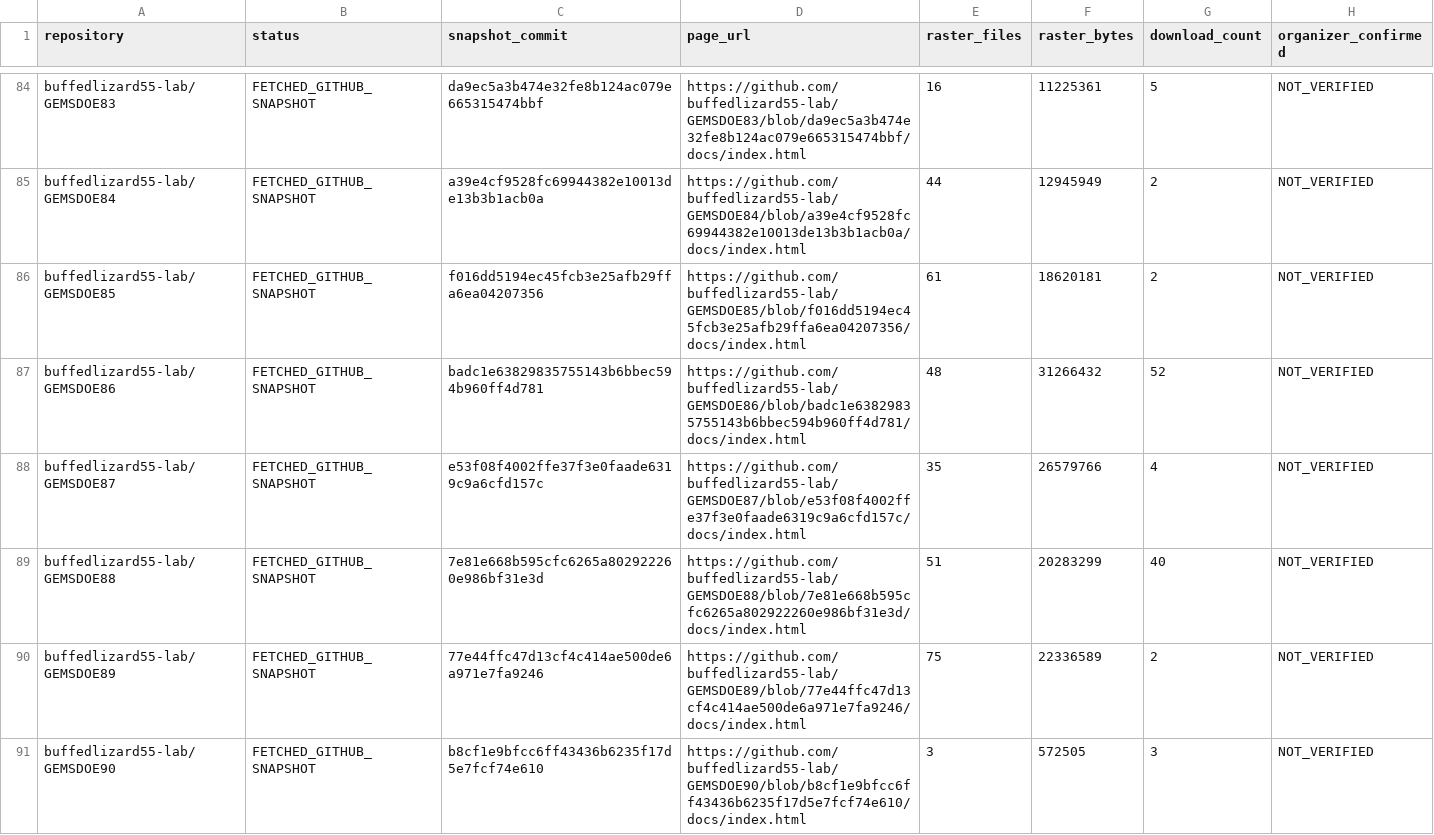
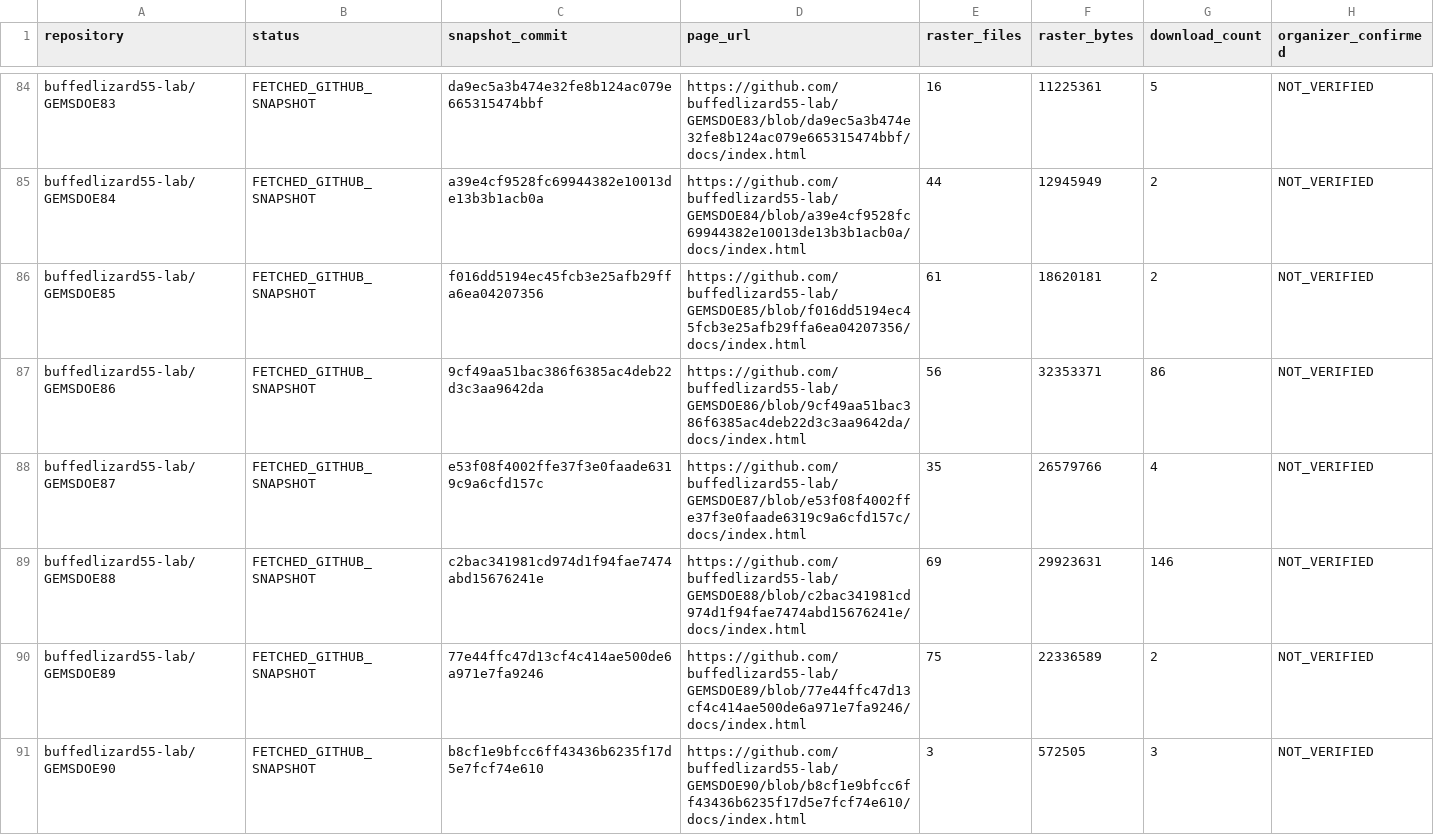
Before and after one commit to buffedlizard55-lab/GEMSDOE91, a CSV file: docs/fleet-audit.csv, drawn as a sheet; only a part is shown, gaps mark what is left out; the diff covers the shown part only.

Commit message:
S17-CPAD: Cooper-Cowan phase, saddles & geotherm diseq dual-specialist (0.198183 LB HOLDOUT-DTI; research TIF, OK TO SUBMIT: NO)
Co-authored-by: arena-agent <297053741+arena-agent@users.noreply.github.com>

```diff
--- a/docs/fleet-audit.csv
+++ b/docs/fleet-audit.csv
@@ -86,5 +86,5 @@ buffedlizard55-lab/GEMSDOE84,FETCHED_GITHUB_SNAPSHOT,a39e4cf9528fc69944382e10013
 buffedlizard55-lab/GEMSDOE85,FETCHED_GITHUB_SNAPSHOT,f016dd5194ec45fcb3e25afb29ffa6ea04207356,https://github.com/buffedlizard55-lab/GEMSDOE85/blob/f016dd5194ec45fcb3e25afb29ffa6ea04207356/docs/index.html,61,18620181,2,NOT_VERIFIED
-buffedlizard55-lab/GEMSDOE86,FETCHED_GITHUB_SNAPSHOT,badc1e63829835755143b6bbec594b960ff4d781,https://github.com/buffedlizard55-lab/GEMSDOE86/blob/badc1e63829835755143b6bbec594b960ff4d781/docs/index.html,48,31266432,52,NOT_VERIFIED
+buffedlizard55-lab/GEMSDOE86,FETCHED_GITHUB_SNAPSHOT,9cf49aa51bac386f6385ac4deb22d3c3aa9642da,https://github.com/buffedlizard55-lab/GEMSDOE86/blob/9cf49aa51bac386f6385ac4deb22d3c3aa9642da/docs/index.html,56,32353371,86,NOT_VERIFIED
 buffedlizard55-lab/GEMSDOE87,FETCHED_GITHUB_SNAPSHOT,e53f08f4002ffe37f3e0faade6319c9a6cfd157c,https://github.com/buffedlizard55-lab/GEMSDOE87/blob/e53f08f4002ffe37f3e0faade6319c9a6cfd157c/docs/index.html,35,26579766,4,NOT_VERIFIED
-buffedlizard55-lab/GEMSDOE88,FETCHED_GITHUB_SNAPSHOT,7e81e668b595cfc6265a802922260e986bf31e3d,https://github.com/buffedlizard55-lab/GEMSDOE88/blob/7e81e668b595cfc6265a802922260e986bf31e3d/docs/index.html,51,20283299,40,NOT_VERIFIED
+buffedlizard55-lab/GEMSDOE88,FETCHED_GITHUB_SNAPSHOT,c2bac341981cd974d1f94fae7474abd15676241e,https://github.com/buffedlizard55-lab/GEMSDOE88/blob/c2bac341981cd974d1f94fae7474abd15676241e/docs/index.html,69,29923631,146,NOT_VERIFIED
 buffedlizard55-lab/GEMSDOE89,FETCHED_GITHUB_SNAPSHOT,77e44ffc47d13cf4c414ae500de6a971e7fa9246,https://github.com/buffedlizard55-lab/GEMSDOE89/blob/77e44ffc47d13cf4c414ae500de6a971e7fa9246/docs/index.html,75,22336589,2,NOT_VERIFIED
```
Also changed, not shown: 30 edited cells elsewhere in this file, 43 other files.
